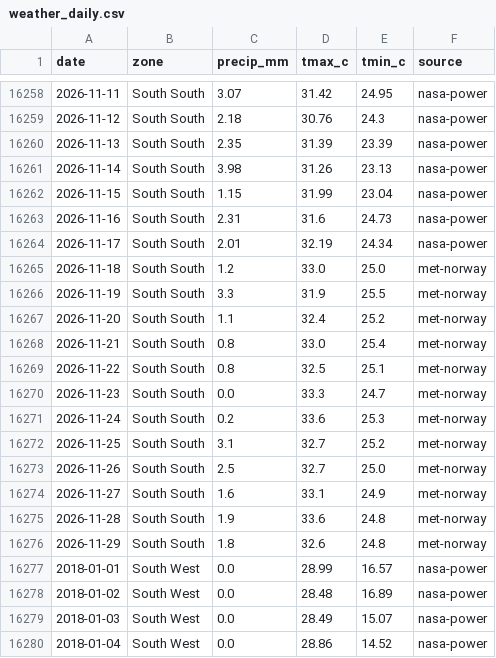
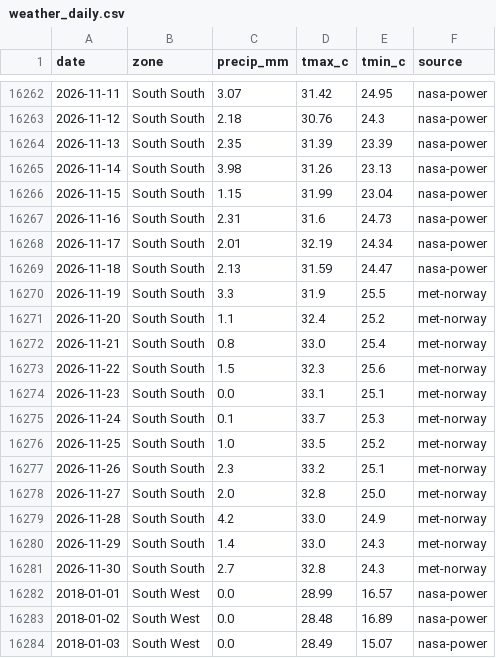
Before and after one commit to Agrolinking-Solutions/Agrolinking-Intelligence, a CSV file: data/external/weather_daily.csv, drawn as a sheet; only a part is shown, gaps mark what is left out; the shorter side is filled out with more unchanged rows; the diff covers the shown part only.

```diff
--- a/data/external/weather_daily.csv
+++ b/data/external/weather_daily.csv
@@ -16264,3 +16268,3 @@ date,zone,precip_mm,tmax_c,tmin_c,source
 2026-11-17,South South,2.01,32.19,24.34,nasa-power
-2026-11-18,South South,1.2,33.0,25.0,met-norway
+2026-11-18,South South,2.13,31.59,24.47,nasa-power
 2026-11-19,South South,3.3,31.9,25.5,met-norway
@@ -16268,10 +16272,11 @@ date,zone,precip_mm,tmax_c,tmin_c,source
 2026-11-21,South South,0.8,33.0,25.4,met-norway
-2026-11-22,South South,0.8,32.5,25.1,met-norway
-2026-11-23,South South,0.0,33.3,24.7,met-norway
-2026-11-24,South South,0.2,33.6,25.3,met-norway
-2026-11-25,South South,3.1,32.7,25.2,met-norway
-2026-11-26,South South,2.5,32.7,25.0,met-norway
-2026-11-27,South South,1.6,33.1,24.9,met-norway
-2026-11-28,South South,1.9,33.6,24.8,met-norway
-2026-11-29,South South,1.8,32.6,24.8,met-norway
+2026-11-22,South South,1.5,32.3,25.6,met-norway
+2026-11-23,South South,0.0,33.1,25.1,met-norway
+2026-11-24,South South,0.1,33.7,25.3,met-norway
+2026-11-25,South South,1.0,33.5,25.2,met-norway
+2026-11-26,South South,2.3,33.2,25.1,met-norway
+2026-11-27,South South,2.0,32.8,25.0,met-norway
+2026-11-28,South South,4.2,33.0,24.9,met-norway
+2026-11-29,South South,1.4,33.0,24.3,met-norway
+2026-11-30,South South,2.7,32.8,24.3,met-norway
 2018-01-01,South West,0.0,28.99,16.57,nasa-power
```
Also changed, not shown: 5 added rows and 101 edited cells elsewhere in this file, data/external/live_fx.csv, data/external/weather_forecast_daily.csv, 47 other files.
